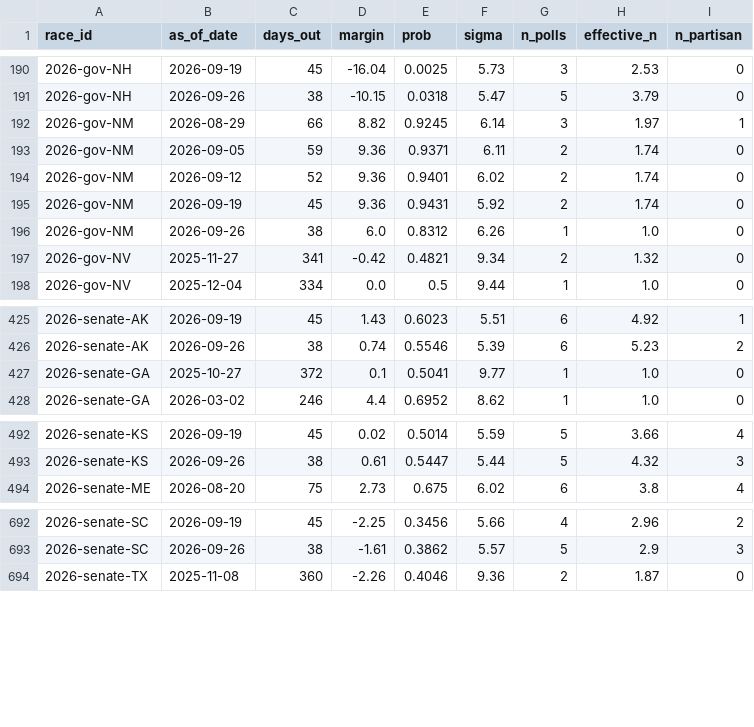
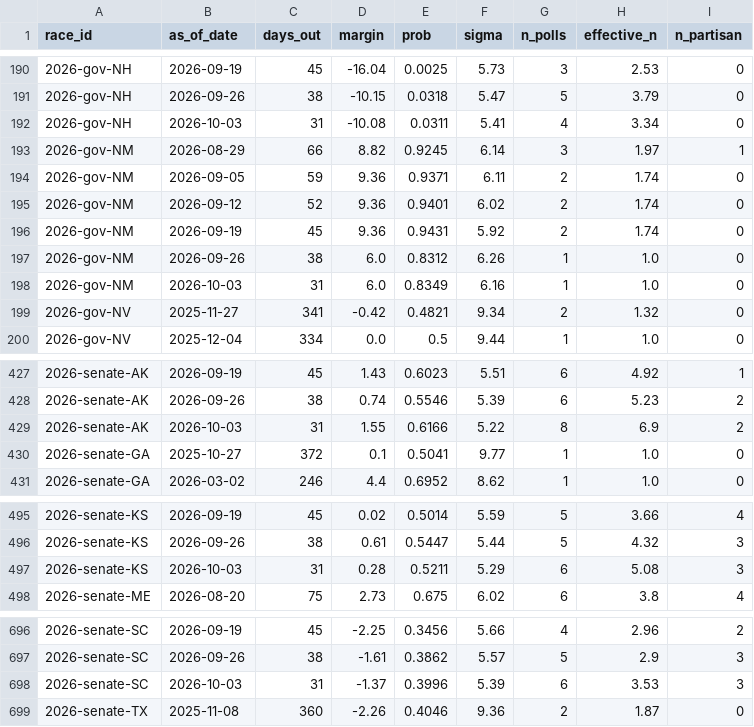
Before and after one commit to cohens714/oddsvspolls, a CSV file: data/poll_history.csv, drawn as a sheet; only a part is shown, gaps mark what is left out; the diff covers the shown part only; the diff names each change by its address in the sheet, - before the commit and + after, or states it on an @@ line.

```diff
--- a/data/poll_history.csv
+++ b/data/poll_history.csv
+row 192: 2026-gov-NH | 2026-10-03 | 31 | -10.08 | 0.0311 | 5.41 | 4 | 3.34 | 0
+row 198: 2026-gov-NM | 2026-10-03 | 31 | 6.0 | 0.8349 | 6.16 | 1 | 1.0 | 0
+row 429: 2026-senate-AK | 2026-10-03 | 31 | 1.55 | 0.6166 | 5.22 | 8 | 6.9 | 2
+row 497: 2026-senate-KS | 2026-10-03 | 31 | 0.28 | 0.5211 | 5.29 | 6 | 5.08 | 3
+row 698: 2026-senate-SC | 2026-10-03 | 31 | -1.37 | 0.3996 | 5.39 | 6 | 3.53 | 3
```
Also changed, not shown: 1 added row and 16 edited cells elsewhere in this file, data/poll_averages.csv, data/poll_probabilities.csv, 3 other files.
